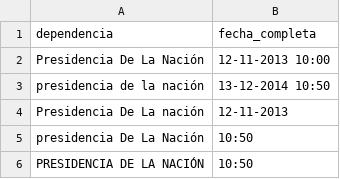
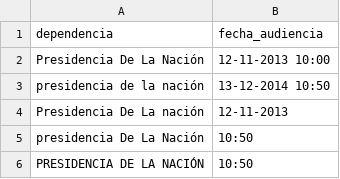
Before and after one commit to datosgobar/data-cleaner, a CSV file: samples/example.csv, drawn as a sheet.

```diff
--- a/samples/example.csv
+++ b/samples/example.csv
@@ -1,2 +1,2 @@
-dependencia,fecha_completa
+dependencia,fecha_audiencia
 "Presidencia De La Nación",12-11-2013 10:00
```
Also changed, not shown: samples/clean_example.csv, 2 other files.
